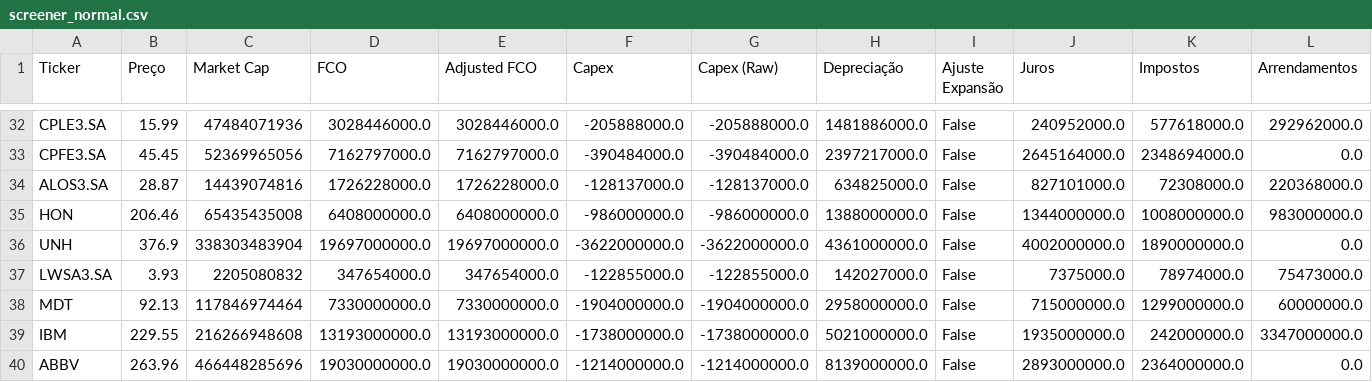
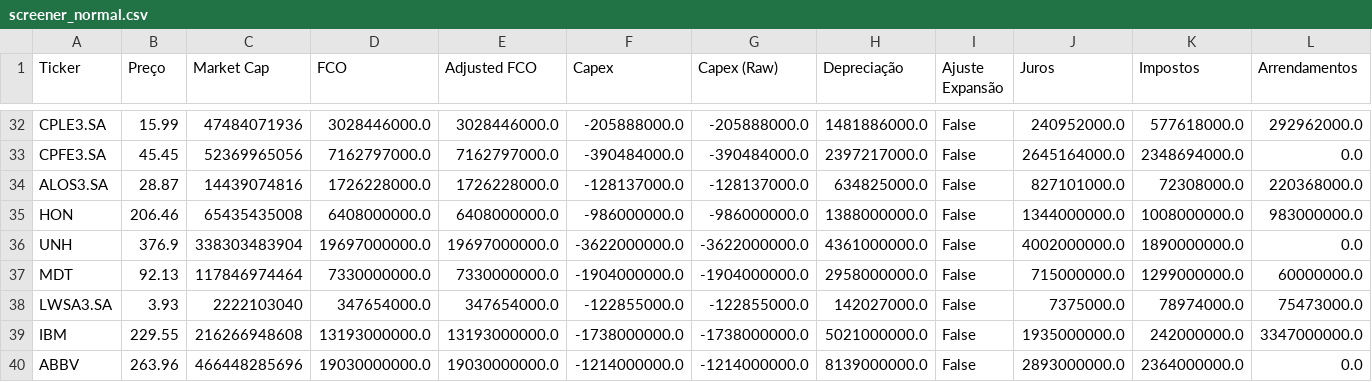
Before and after one commit to julianimmj/screener-fcf-yield, a CSV file: data/screener_normal.csv, drawn as a sheet; only a part is shown, gaps mark what is left out; removed rows and columns are numbered as before the commit, all else as after; rows hold the shown columns only; the diff covers the shown part only; the diff names each change by its address in the sheet, - before the commit and + after, or states it on an @@ line.

```diff
--- a/data/screener_normal.csv
+++ b/data/screener_normal.csv
-row 37: LWSA3.SA | 3.93 | 2205080832 | 347654000.0 | 347654000.0 | -122855000.0 | -122855000.0 | 142027000.0 | False | 7375000.0 | 78974000.0 | 75473000.0
+row 38: LWSA3.SA | 3.93 | 2222103040 | 347654000.0 | 347654000.0 | -122855000.0 | -122855000.0 | 142027000.0 | False | 7375000.0 | 78974000.0 | 75473000.0
```
Also changed, not shown: 3 added rows, 3 removed rows and 40 edited cells elsewhere in this file, data/screener_conservative.csv, 1 other file.
